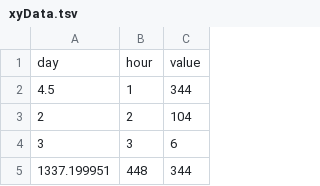
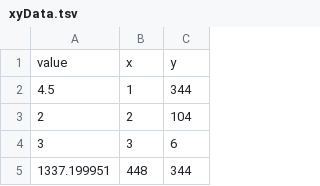
Before and after one commit to Henrynaut/d3Heatmap, a TSV file: xyData.tsv, drawn as a sheet; only a part is shown; removed rows and columns are numbered as before the commit, all else as after; the diff names each change by its address in the sheet, - before the commit and + after, or states it on an @@ line.

```diff
--- a/xyData.tsv
+++ b/xyData.tsv
-row 1: day | hour | value
+row 1: value | x | y
```
Also changed, not shown: 1 other file.
